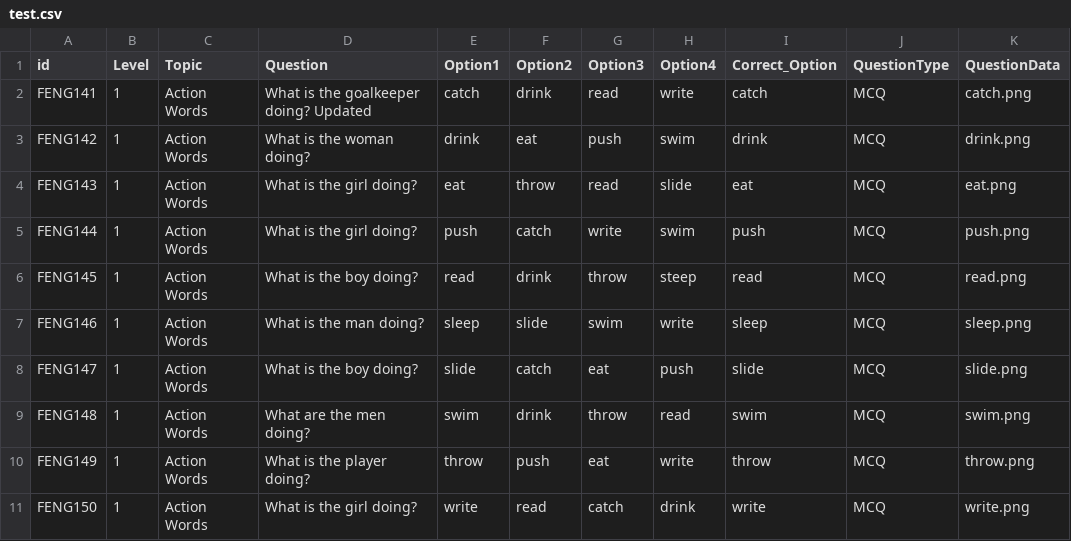
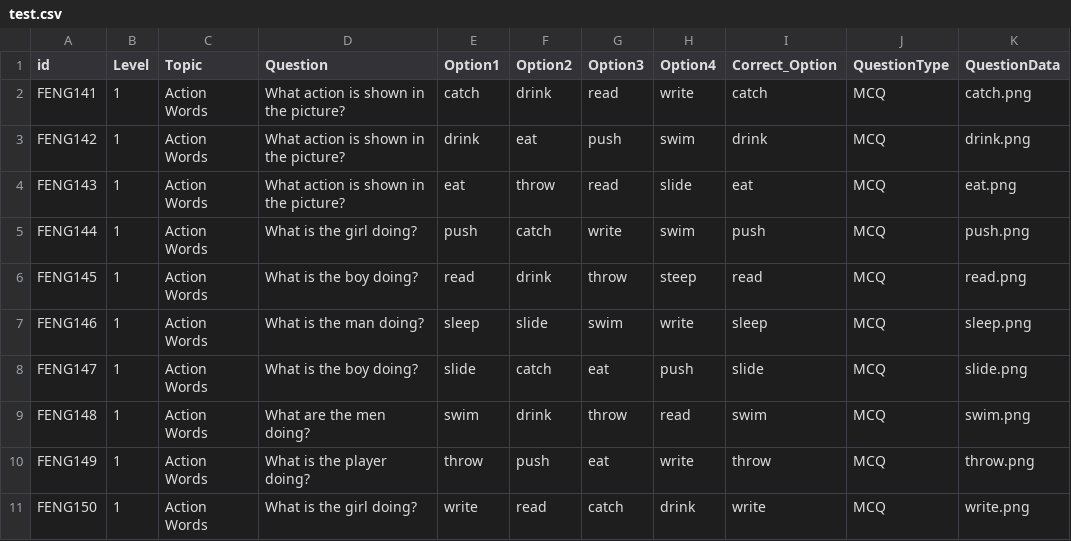
Before and after one commit to ParthoSarothiDas/edusplash, a CSV file: explorer/test.csv, drawn as a sheet.

Commit message:
Update test.csv

```diff
--- a/explorer/test.csv
+++ b/explorer/test.csv
@@ -1,5 +1,5 @@
 id,Level,Topic,Question,Option1,Option2,Option3,Option4,Correct_Option,QuestionType,QuestionData
-FENG141,1,Action Words,What is the goalkeeper doing? Updated,catch,drink,read,write,catch,MCQ,catch.png
-FENG142,1,Action Words,What is the woman doing?,drink,eat,push,swim,drink,MCQ,drink.png
-FENG143,1,Action Words,What is the girl doing?,eat,throw,read,slide,eat,MCQ,eat.png
+FENG141,1,Action Words,What action is shown in the picture?,catch,drink,read,write,catch,MCQ,catch.png
+FENG142,1,Action Words,What action is shown in the picture?,drink,eat,push,swim,drink,MCQ,drink.png
+FENG143,1,Action Words,What action is shown in the picture?,eat,throw,read,slide,eat,MCQ,eat.png
 FENG144,1,Action Words,What is the girl doing?,push,catch,write,swim,push,MCQ,push.png
```
